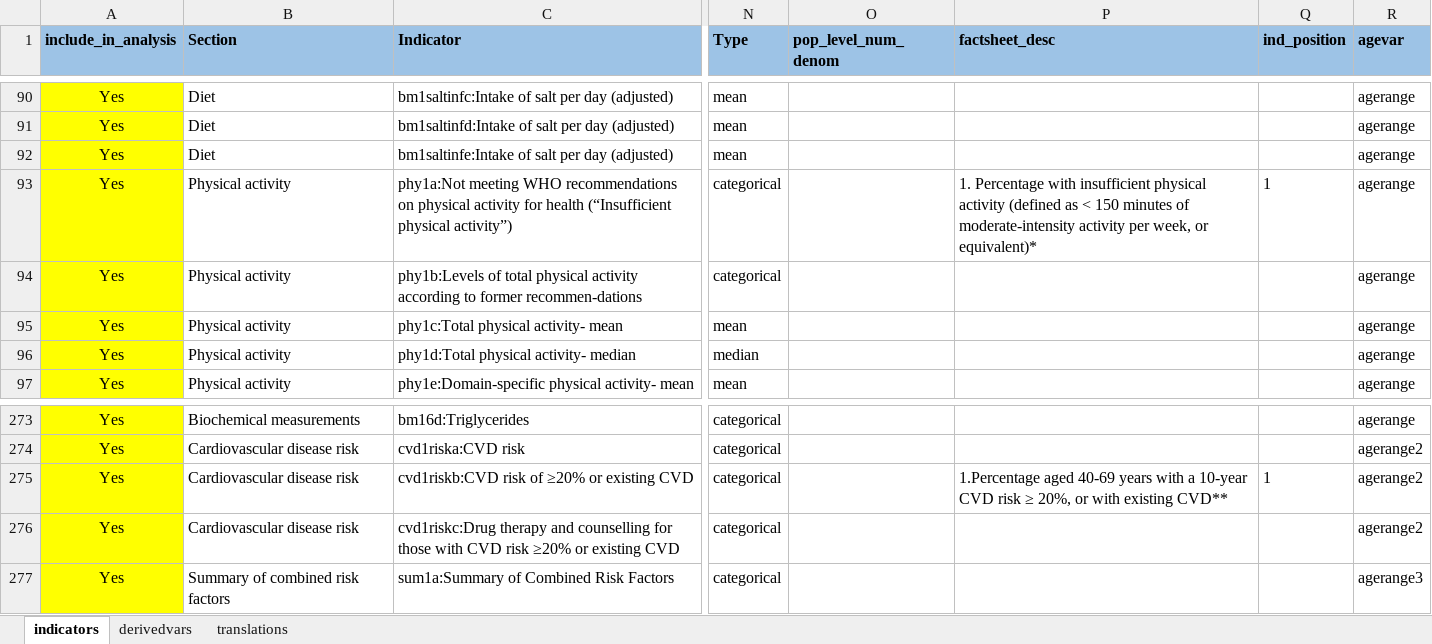
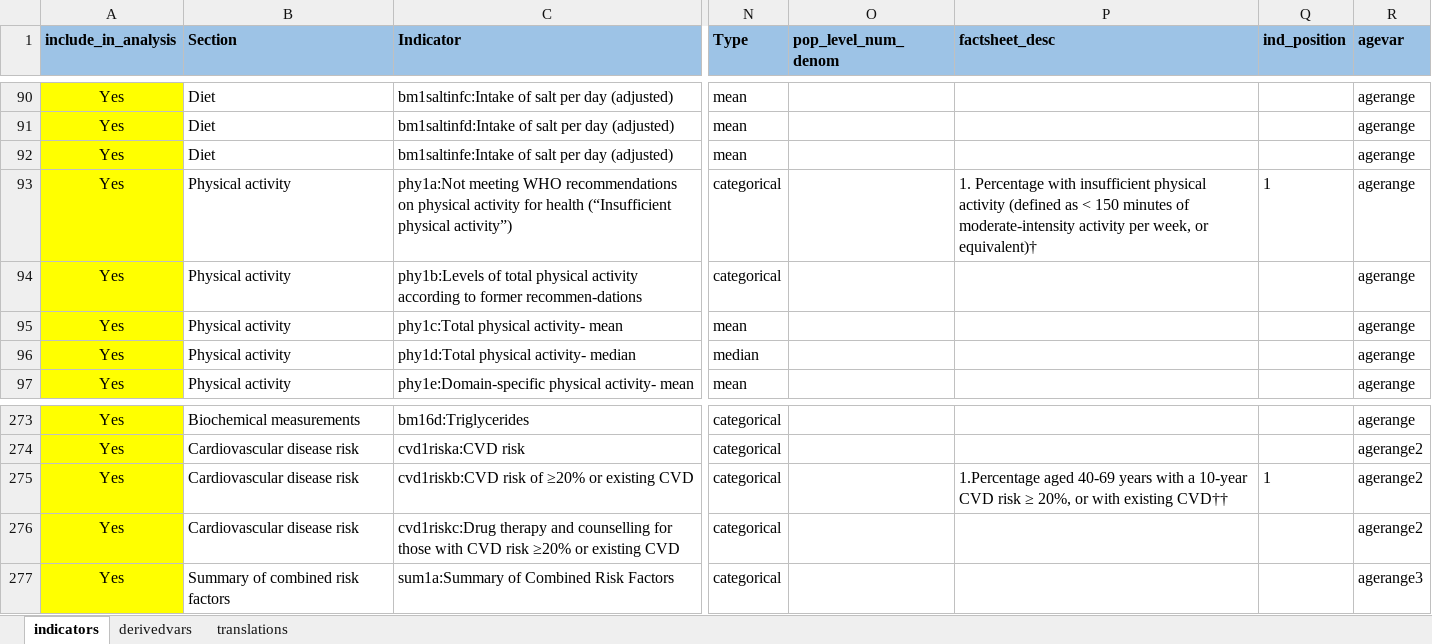
Before and after one commit to WHO-NCDSurveillance/STEPS, an Excel workbook: STEPS_data_analysis/data_input/ISO_input_matrix.xlsx, sheet indicators, drawn as a sheet; only a part is shown, gaps mark what is left out; values as stored, in another font and other column widths than the file's, no borders; the diff names each change by its address in the sheet, - before the commit and + after, or states it on an @@ line.

Commit message:
Add files via upload
addition of translations for male and female only comparison fact sheet table headers, removal of extra ; symbol in derived var sheet and replacement of asterisk with dagger symbol in indicator label text

```diff
--- a/STEPS_data_analysis/data_input/ISO_input_matrix.xlsx (sheet indicators)
+++ b/STEPS_data_analysis/data_input/ISO_input_matrix.xlsx (sheet indicators)
-P93 (factsheet_desc): …week, or equivalent)*
+P93 (factsheet_desc): …week, or equivalent)†
-P275 (factsheet_desc): …with existing CVD**
+P275 (factsheet_desc): …with existing CVD††
```
Also changed, not shown: sheet translations, sheet derivedvars.
